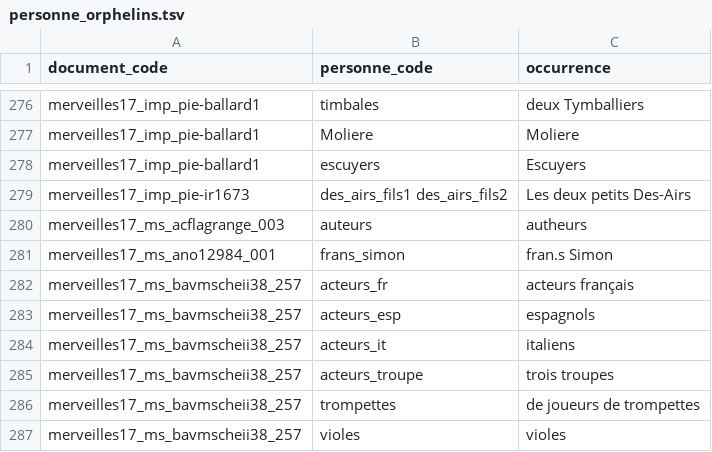
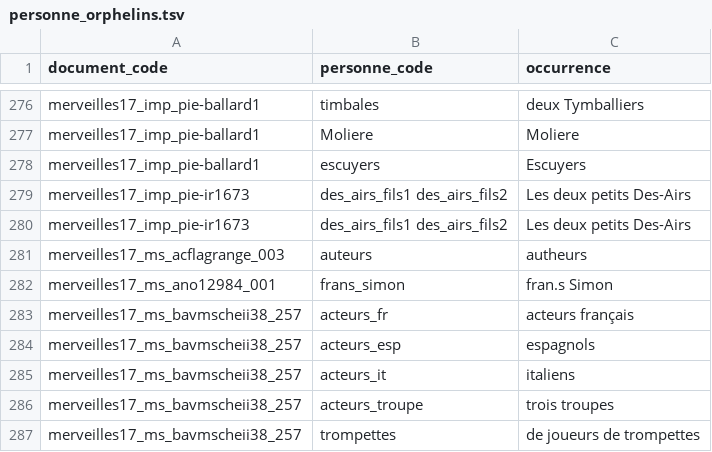
Before and after one commit to fetes17/merveilles17, a TSV file: site/data/personne_orphelins.tsv, drawn as a sheet; only a part is shown, gaps mark what is left out; the shorter side is filled out with more unchanged rows.

```diff
--- a/site/data/personne_orphelins.tsv
+++ b/site/data/personne_orphelins.tsv
@@ -279,2 +279,3 @@ merveilles17_imp_pie-ballard1	escuyers	Escuyers
 merveilles17_imp_pie-ir1673	des_airs_fils1 des_airs_fils2	Les deux petits Des-Airs
+merveilles17_imp_pie-ir1673	des_airs_fils1 des_airs_fils2	Les deux petits Des-Airs
 merveilles17_ms_acflagrange_003	auteurs	autheurs
```
Also changed, not shown: site/data/personne_document.tsv, site/data/technique_document.tsv, 14 other files.
